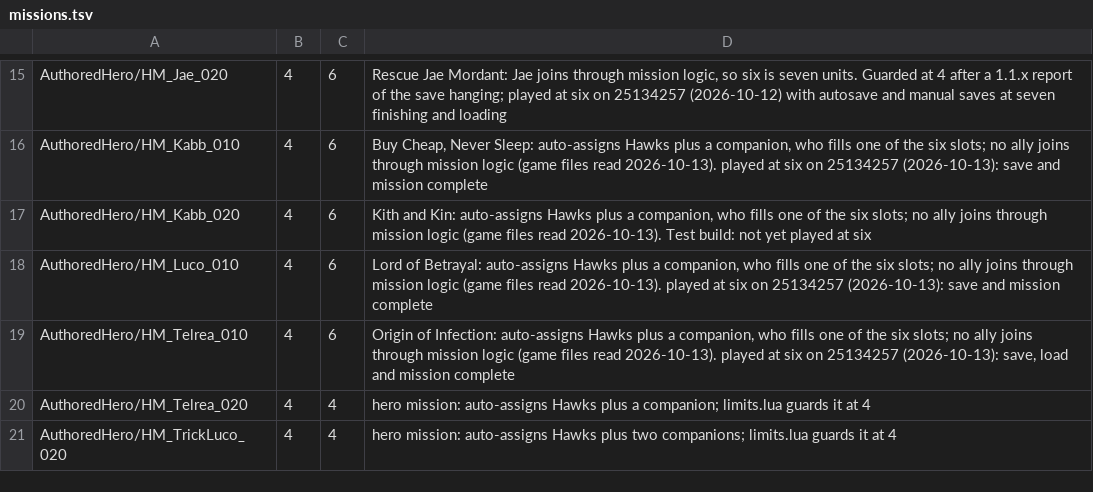
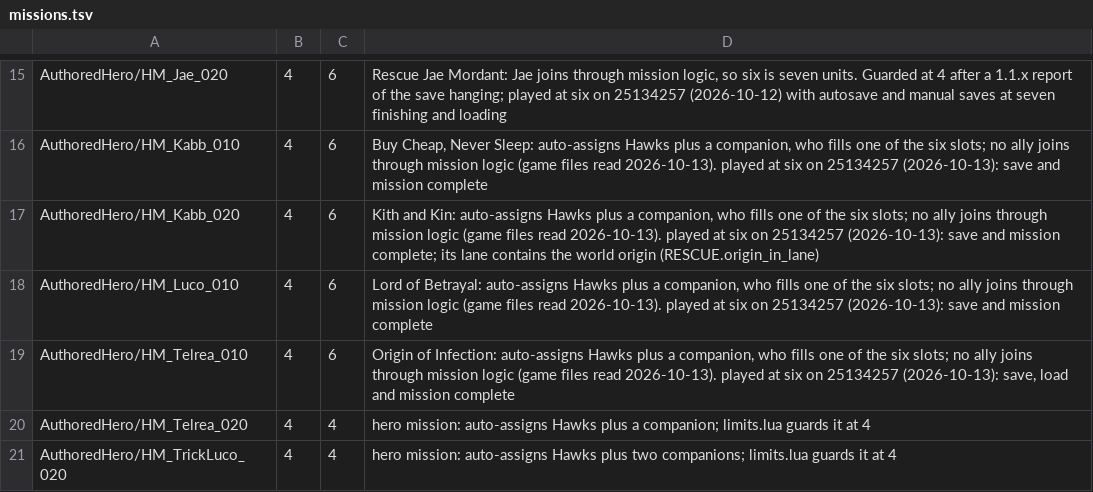
Before and after one commit to chatterchats/SquadSixReforged, a TSV file: data/missions.tsv, drawn as a sheet; only a part is shown, gaps mark what is left out.

```diff
--- a/data/missions.tsv
+++ b/data/missions.tsv
@@ -16,3 +16,3 @@ AuthoredHero/HM_Jae_020	4	6	"Rescue Jae Mordant": Jae joins through mission logi
 AuthoredHero/HM_Kabb_010	4	6	"Buy Cheap, Never Sleep": auto-assigns Hawks plus a companion, who fills one of the six slots; no ally joins through mission logic (game files read 2026-10-13). played at six on 25134257 (2026-10-13): save and mission complete
-AuthoredHero/HM_Kabb_020	4	6	"Kith and Kin": auto-assigns Hawks plus a companion, who fills one of the six slots; no ally joins through mission logic (game files read 2026-10-13). Test build: not yet played at six
+AuthoredHero/HM_Kabb_020	4	6	"Kith and Kin": auto-assigns Hawks plus a companion, who fills one of the six slots; no ally joins through mission logic (game files read 2026-10-13). played at six on 25134257 (2026-10-13): save and mission complete; its lane contains the world origin (RESCUE.origin_in_lane)
 AuthoredHero/HM_Luco_010	4	6	"Lord of Betrayal": auto-assigns Hawks plus a companion, who fills one of the six slots; no ally joins through mission logic (game files read 2026-10-13). played at six on 25134257 (2026-10-13): save and mission complete
```
Also changed, not shown: 8 other files.
